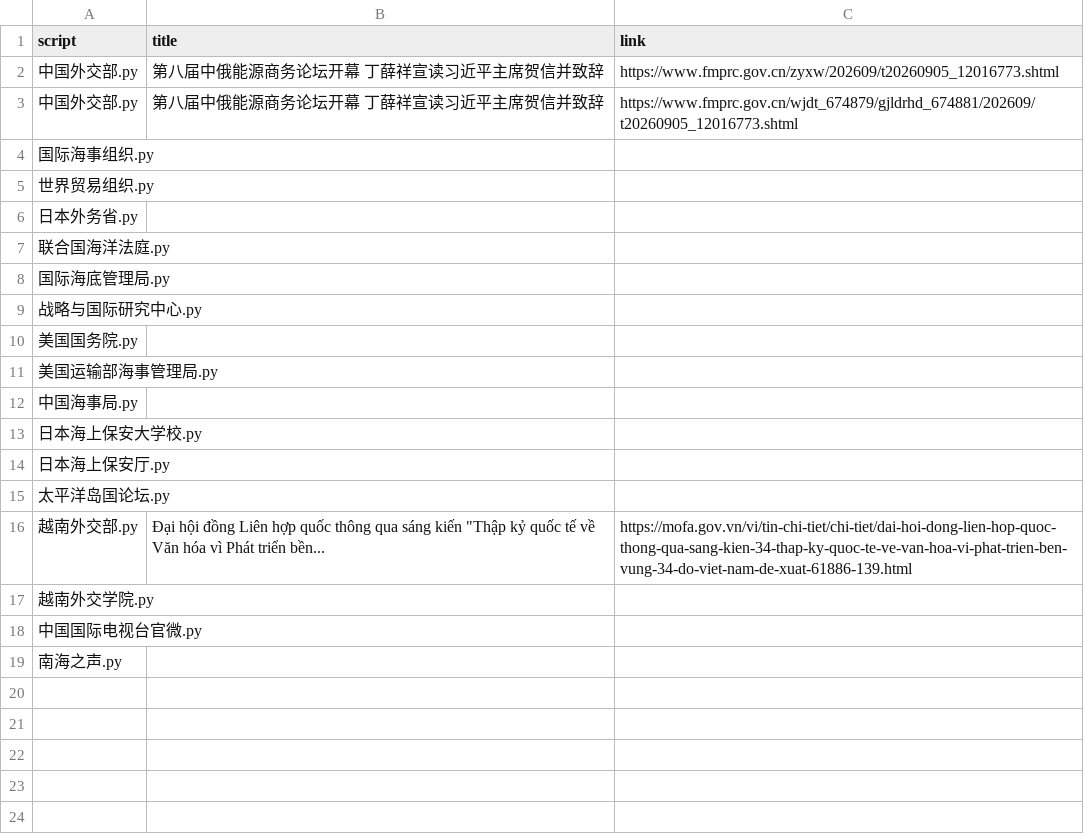
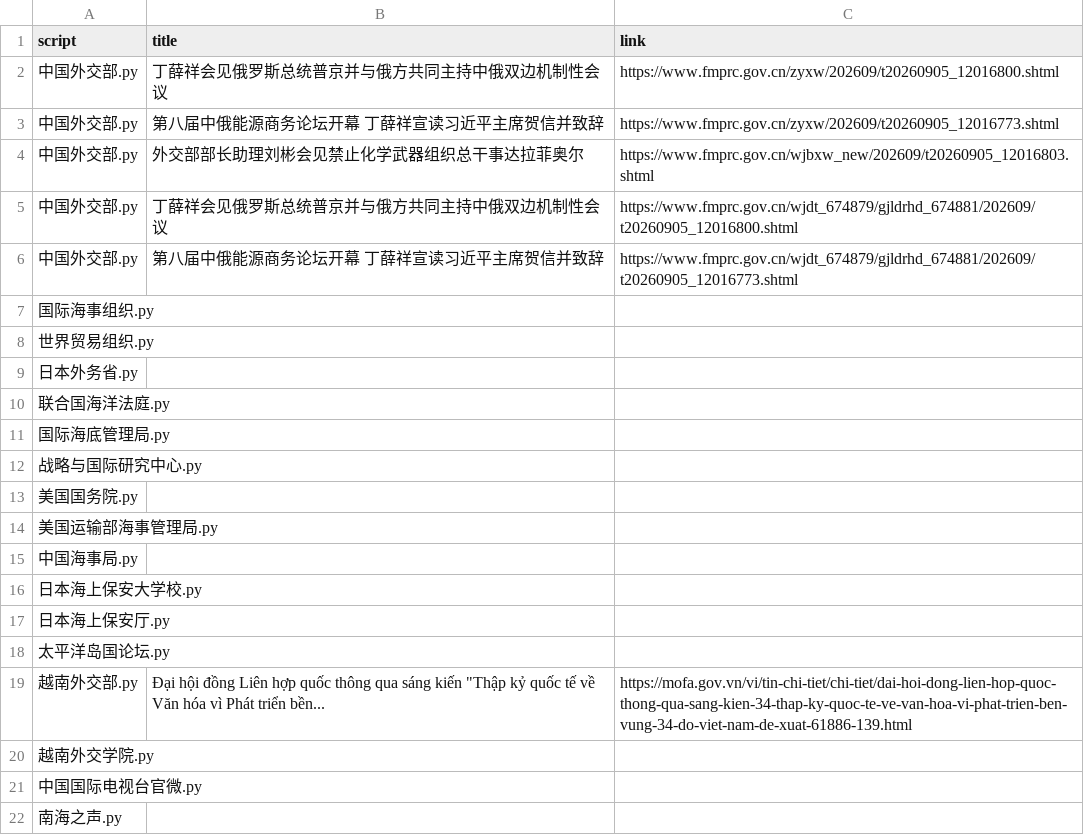
Before and after one commit to KACSH9/---, a CSV file: results_2026-09-05.csv, drawn as a sheet.

```diff
--- a/results_2026-09-05.csv
+++ b/results_2026-09-05.csv
@@ -1,3 +1,6 @@
 script,title,link
+中国外交部.py,丁薛祥会见俄罗斯总统普京并与俄方共同主持中俄双边机制性会议,https://www.fmprc.gov.cn/zyxw/202609/t20260905_12016800.shtml
 中国外交部.py,第八届中俄能源商务论坛开幕 丁薛祥宣读习近平主席贺信并致辞,https://www.fmprc.gov.cn/zyxw/202609/t20260905_12016773.shtml
+中国外交部.py,外交部部长助理刘彬会见禁止化学武器组织总干事达拉菲奥尔,https://www.fmprc.gov.cn/wjbxw_new/202609/t20260905_12016803.shtml
+中国外交部.py,丁薛祥会见俄罗斯总统普京并与俄方共同主持中俄双边机制性会议,https://www.fmprc.gov.cn/wjdt_674879/gjldrhd_674881/202609/t20260905_12016800.shtml
 中国外交部.py,第八届中俄能源商务论坛开幕 丁薛祥宣读习近平主席贺信并致辞,https://www.fmprc.gov.cn/wjdt_674879/gjldrhd_674881/202609/t20260905_12016773.shtml
```
